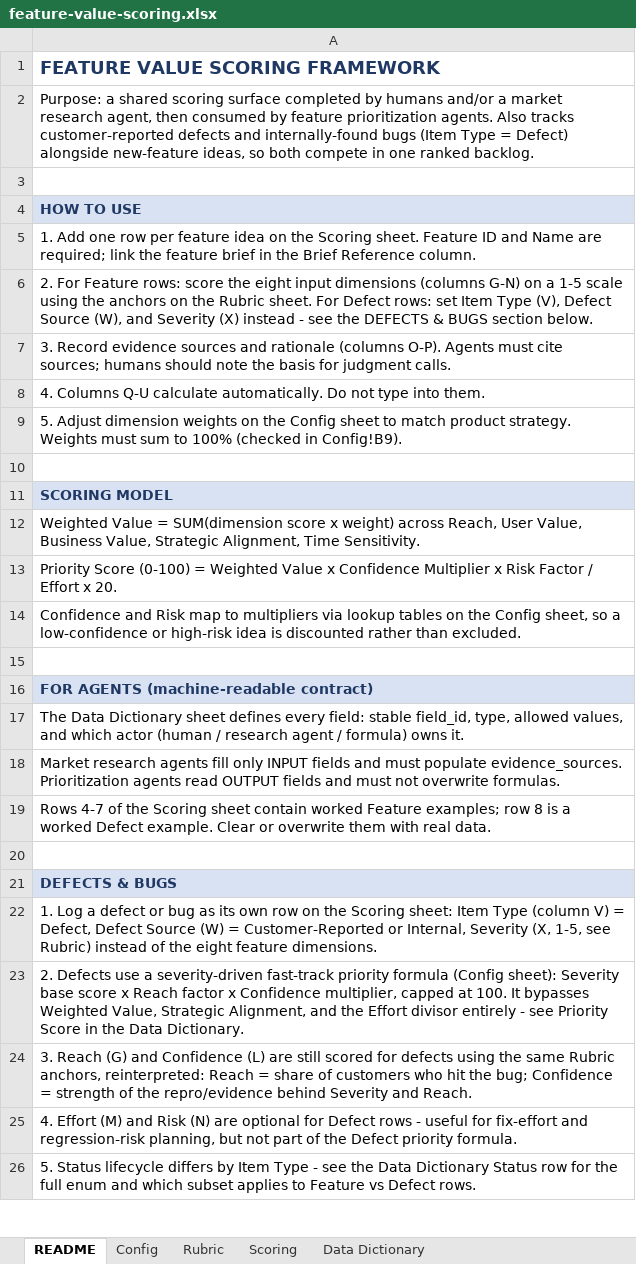
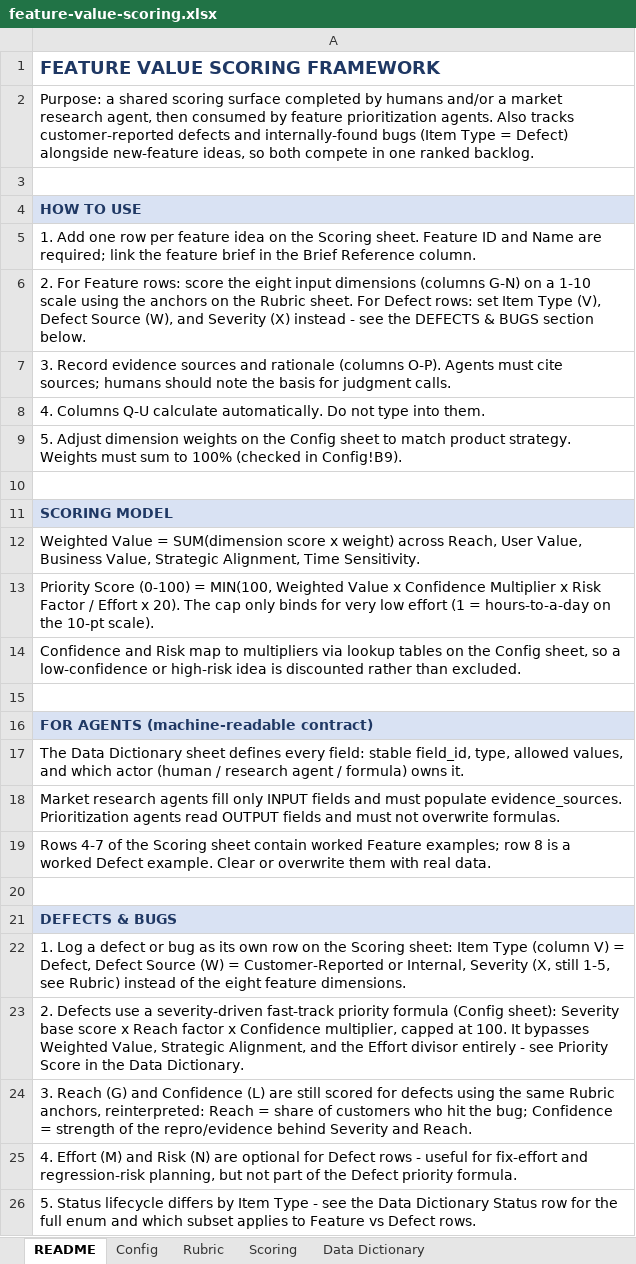
Before and after one commit to dispatch-derek/admin-console, an Excel workbook: feature-value-scoring.xlsx, sheet README, drawn as a sheet; only a part is shown; values as stored, in another font and other column widths than the file's, no borders; the diff names each change by its address in the sheet, - before the commit and + after, or states it on an @@ line.

```diff
--- a/feature-value-scoring.xlsx (sheet README)
+++ b/feature-value-scoring.xlsx (sheet README)
-A6: …on a 1-5 scale using…
+A6: …on a 1-10 scale using…
-A13: …(0-100) = Weighted Value x Confidence Multiplier x Risk Factor / Effort x 20.
+A13: …(0-100) = MIN(100, Weighted Value x Confidence Multiplier x Risk Factor / Effort x 20). The cap only binds for very low effort (1 = hours-to-a-day on the 10-pt scale).
-A22: …Severity (X, 1-5, see…
+A22: …Severity (X, still 1-5, see…
```
Also changed, not shown: sheet Scoring, sheet Config, sheet Rubric, sheet Data Dictionary, formulas that keep their value, 3 other files.
